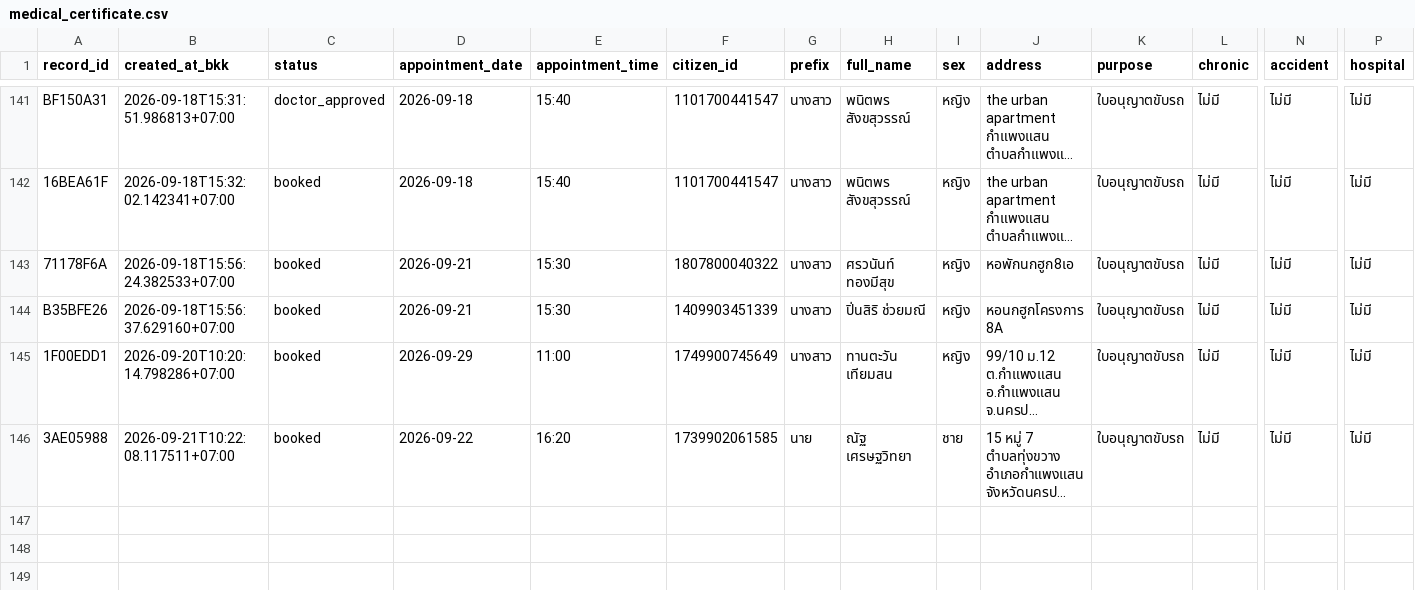
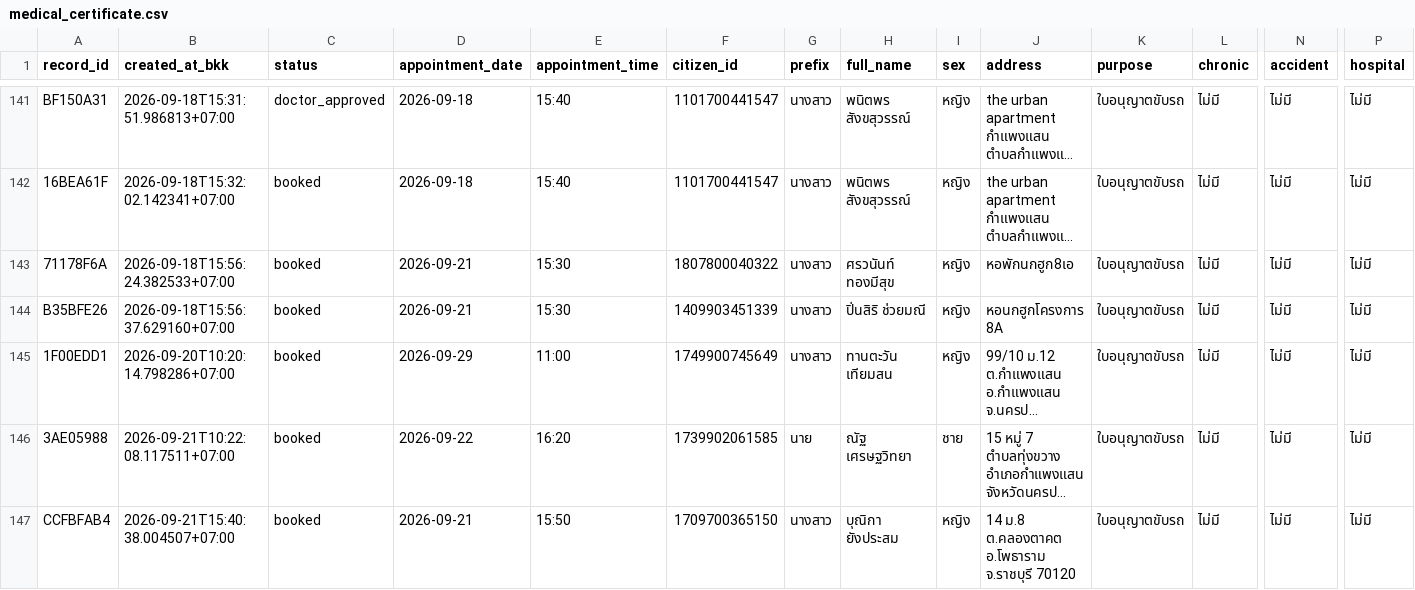
Before and after one commit to PythonianSt/MedCert, a CSV file: medical_certificate.csv, drawn as a sheet; only a part is shown, gaps mark what is left out; long unchanged cells end in …; rows hold the shown columns only; the diff names each change by its address in the sheet, - before the commit and + after, or states it on an @@ line.

Commit message:
update medical certificate 2026-09-21T15:40:38.018904+07:00

```diff
--- a/medical_certificate.csv
+++ b/medical_certificate.csv
+row 147: CCFBFAB4 | 2026-09-21T15:40:38.004507+07:00 | booked | 2026-09-21 | 15:50 | 1709700365150 | นางสาว | บุณิกา ยังประสม | หญิง | 14 ม.8 ต.คลองตาคต อ.โพธาราม จ.ราชบุรี 70120 | ใบอนุญาตขับรถ | ไม่มี | ไม่มี | ไม่มี
```
